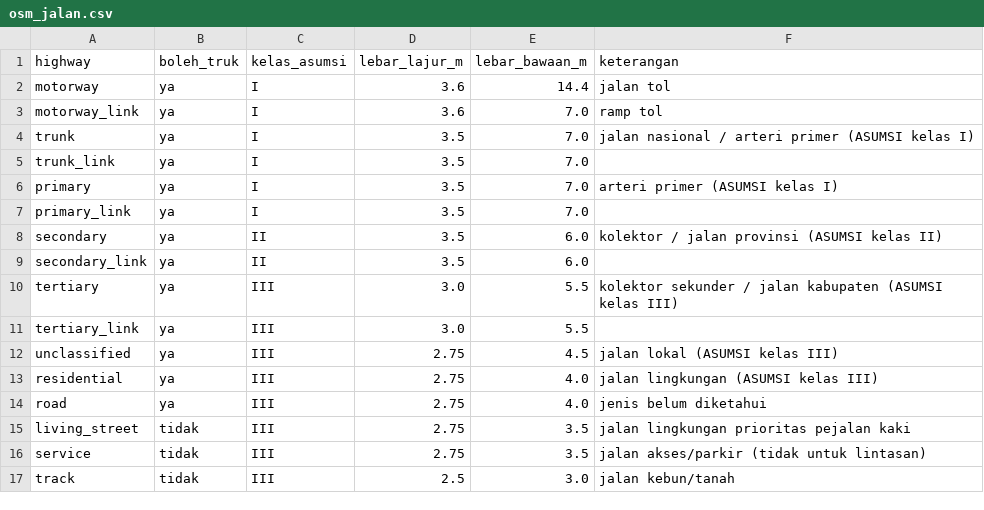
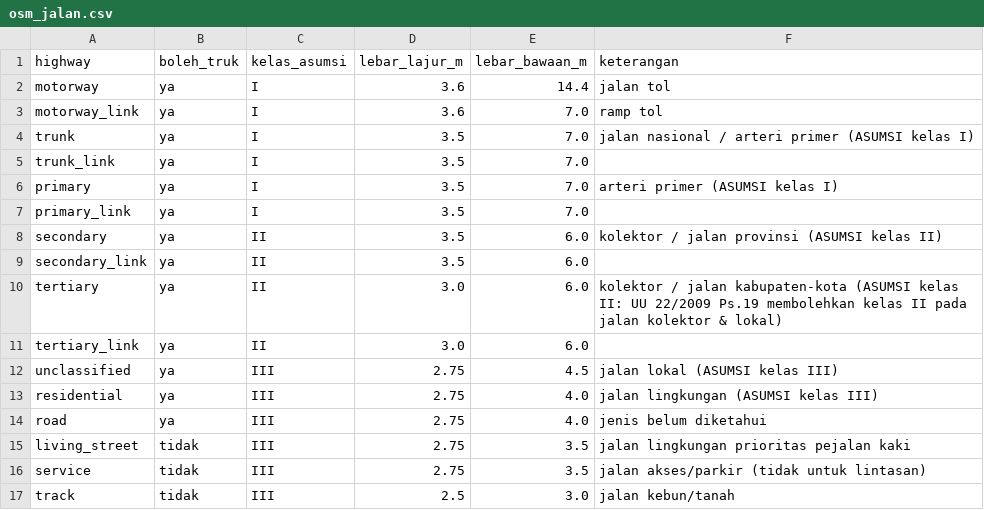
Before and after one commit to asw09zoom-netizen/smartroute-bbm, a CSV file: data/osm_jalan.csv, drawn as a sheet.

```diff
--- a/data/osm_jalan.csv
+++ b/data/osm_jalan.csv
@@ -9,4 +9,4 @@ secondary,ya,II,3.5,6.0,kolektor / jalan provinsi (ASUMSI kelas II)
 secondary_link,ya,II,3.5,6.0,
-tertiary,ya,III,3.0,5.5,kolektor sekunder / jalan kabupaten (ASUMSI kelas III)
-tertiary_link,ya,III,3.0,5.5,
+tertiary,ya,II,3.0,6.0,kolektor / jalan kabupaten-kota (ASUMSI kelas II: UU 22/2009 Ps.19 membolehkan kelas II pada jalan kolektor & lokal)
+tertiary_link,ya,II,3.0,6.0,
 unclassified,ya,III,2.75,4.5,jalan lokal (ASUMSI kelas III)
```
Also changed, not shown: data/jarak_jalan_osm.csv, data/osm/ringkasan_ruas.csv, 3 other files.
